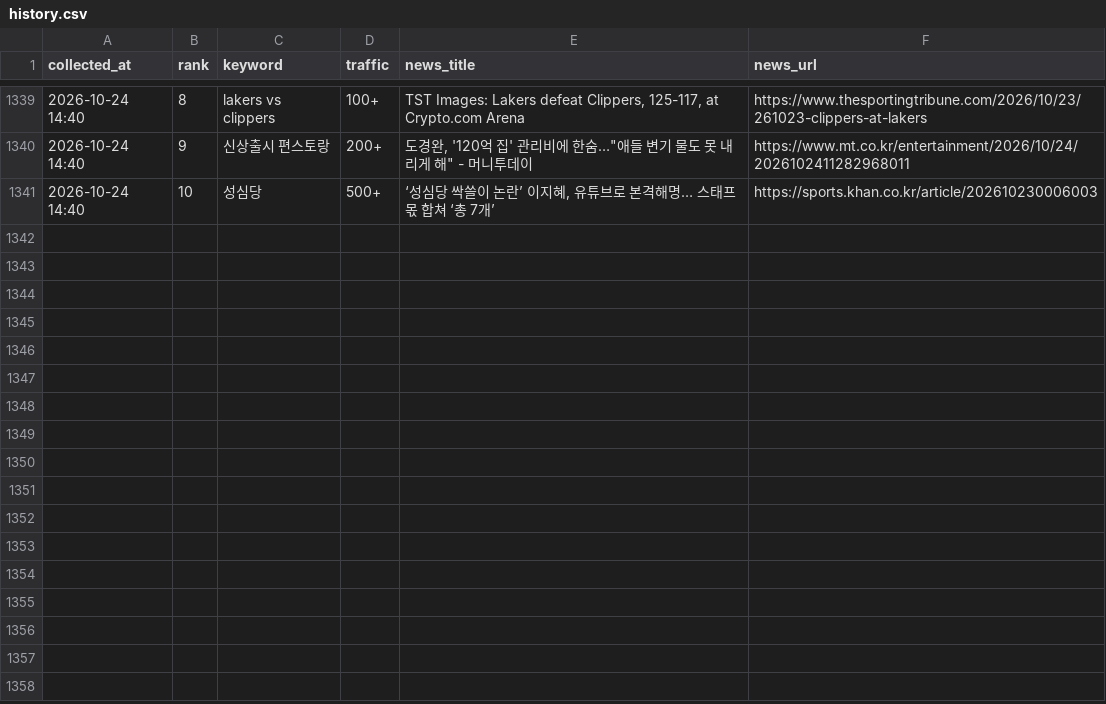
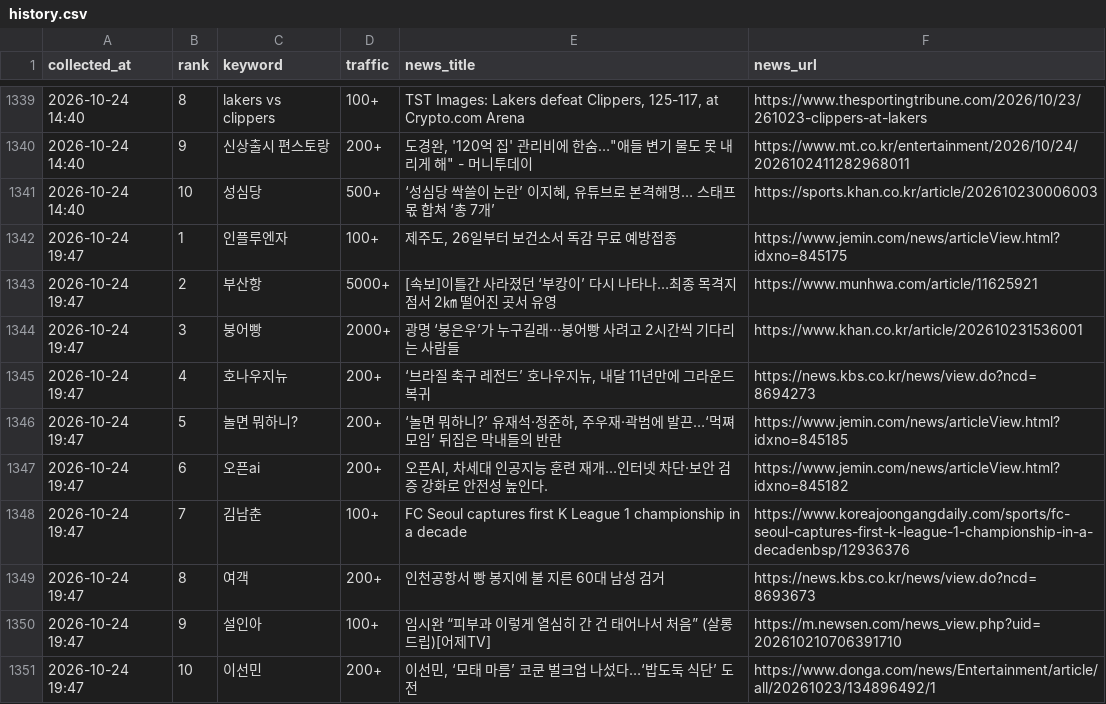
Before and after one commit to sulllll/claude_cloud, a CSV file: site/data/history.csv, drawn as a sheet; only a part is shown, gaps mark what is left out.

```diff
--- a/site/data/history.csv
+++ b/site/data/history.csv
@@ -1341 +1341,11 @@ collected_at,rank,keyword,traffic,news_title,news_url
 2026-10-24 14:40,10,성심당,500+,"‘성심당 싹쓸이 논란’ 이지혜, 유튜브로 본격해명… 스태프 몫 합쳐 ‘총 7개’",https://sports.khan.co.kr/article/202610230006003
+2026-10-24 19:47,1,인플루엔자,100+,"제주도, 26일부터 보건소서 독감 무료 예방접종",https://www.jemin.com/news/articleView.html?idxno=845175
+2026-10-24 19:47,2,부산항,5000+,[속보]이틀간 사라졌던 ‘부캉이’ 다시 나타나…최종 목격지점서 2㎞ 떨어진 곳서 유영,https://www.munhwa.com/article/11625921
+2026-10-24 19:47,3,붕어빵,2000+,광명 ‘붕은우’가 누구길래···붕어빵 사려고 2시간씩 기다리는 사람들,https://www.khan.co.kr/article/202610231536001
+2026-10-24 19:47,4,호나우지뉴,200+,"‘브라질 축구 레전드’ 호나우지뉴, 내달 11년만에 그라운드 복귀",https://news.kbs.co.kr/news/view.do?ncd=8694273
+2026-10-24 19:47,5,놀면 뭐하니?,200+,"‘놀면 뭐하니?’ 유재석·정준하, 주우재·곽범에 발끈…‘먹쪄 모임’ 뒤집은 막내들의 반란",https://www.jemin.com/news/articleView.html?idxno=845185
+2026-10-24 19:47,6,오픈ai,200+,"오픈AI, 차세대 인공지능 훈련 재개…인터넷 차단·보안 검증 강화로 안전성 높인다.",https://www.jemin.com/news/articleView.html?idxno=845182
+2026-10-24 19:47,7,김남춘,100+,FC Seoul captures first K League 1 championship in a decade,https://www.koreajoongangdaily.com/sports/fc-seoul-captures-first-k-league-1-championship-in-a-decadenbsp/12936376
+2026-10-24 19:47,8,여객,200+,인천공항서 빵 봉지에 불 지른 60대 남성 검거,https://news.kbs.co.kr/news/view.do?ncd=8693673
+2026-10-24 19:47,9,설인아,100+,임시완 “피부과 이렇게 열심히 간 건 태어나서 처음” (살롱드립)[어제TV],https://m.newsen.com/news_view.php?uid=202610210706391710
+2026-10-24 19:47,10,이선민,200+,"이선민, ‘모태 마름’ 코쿤 벌크업 나섰다…‘밥도둑 식단’ 도전",https://www.donga.com/news/Entertainment/article/all/20261023/134896492/1
```
Also changed, not shown: 2 other files.
